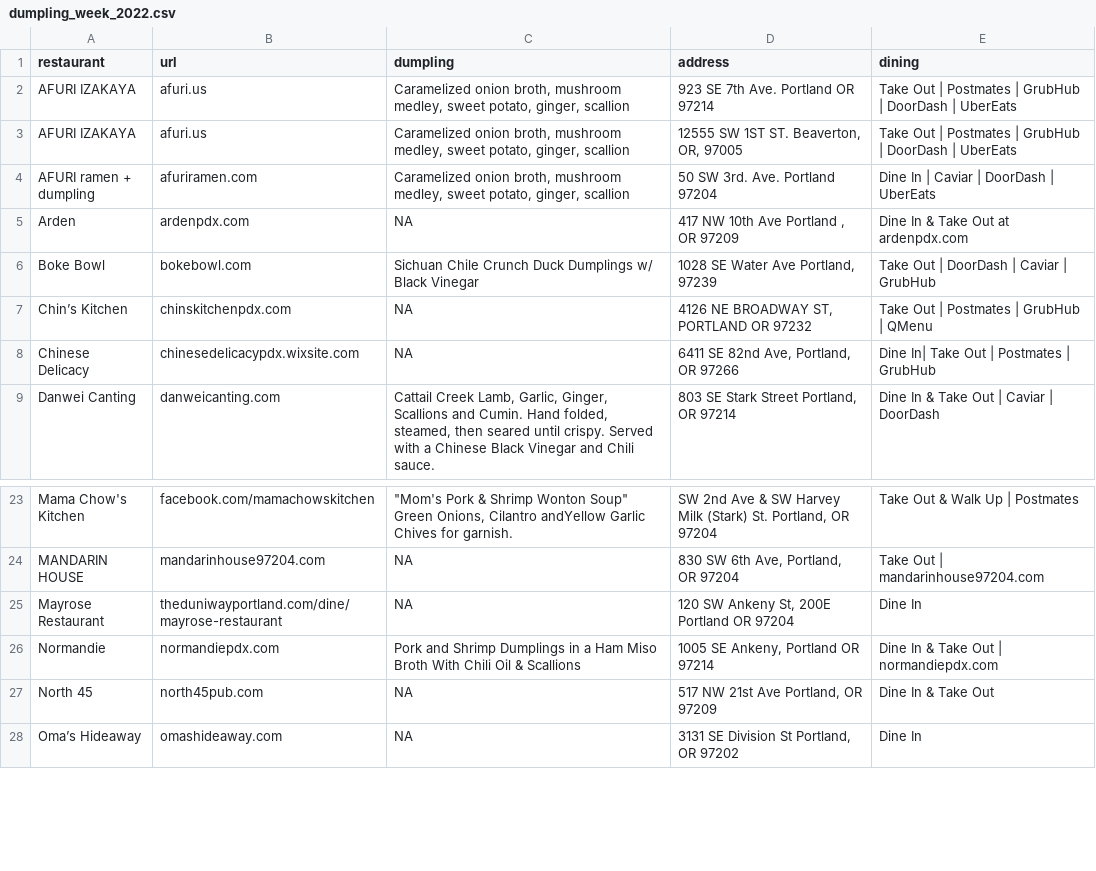
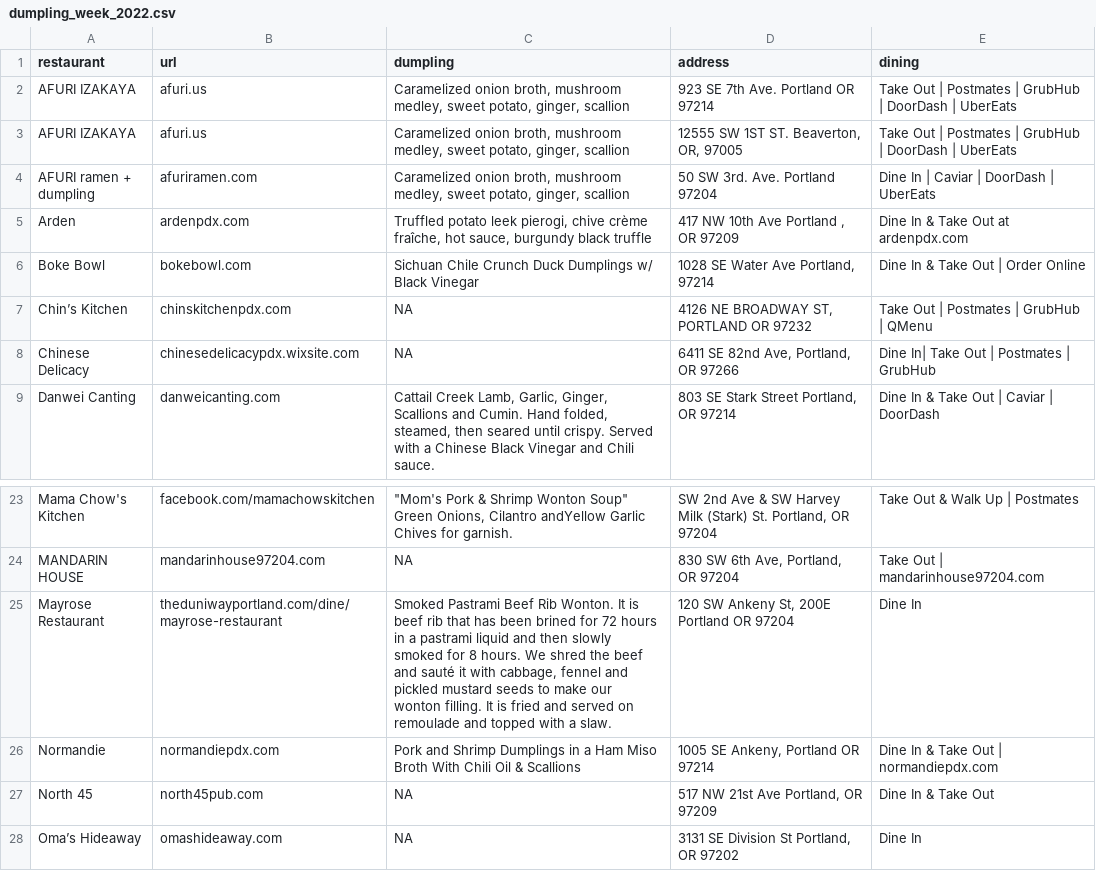
Before and after one commit to jnjahncke/food-weeks, a CSV file: dumpling week 2022/dumpling_week_2022.csv, drawn as a sheet; only a part is shown, gaps mark what is left out.

Commit message:
updated dumpling descriptions 2/1

```diff
--- a/dumpling week 2022/dumpling_week_2022.csv
+++ b/dumpling week 2022/dumpling_week_2022.csv
@@ -4,4 +4,4 @@ AFURI IZAKAYA,afuri.us,"Caramelized onion broth, mushroom medley, sweet potato,
 AFURI ramen + dumpling,afuriramen.com,"Caramelized onion broth, mushroom medley, sweet potato, ginger, scallion",50 SW 3rd. Ave. Portland 97204,Dine In | Caviar | DoorDash | UberEats
-Arden,ardenpdx.com,NA,"417 NW 10th Ave Portland , OR 97209",Dine In & Take Out at ardenpdx.com
-Boke Bowl,bokebowl.com,Sichuan Chile Crunch Duck Dumplings w/ Black Vinegar,"1028 SE Water Ave Portland, 97239",Take Out | DoorDash | Caviar | GrubHub
+Arden,ardenpdx.com,"Truffled potato leek pierogi, chive crème fraîche, hot sauce, burgundy black truffle","417 NW 10th Ave Portland , OR 97209",Dine In & Take Out at ardenpdx.com
+Boke Bowl,bokebowl.com,Sichuan Chile Crunch Duck Dumplings w/ Black Vinegar,"1028 SE Water Ave Portland, 97214",Dine In & Take Out | Order Online
 Chin’s Kitchen,chinskitchenpdx.com,NA,"4126 NE BROADWAY ST, PORTLAND OR 97232",Take Out | Postmates | GrubHub | QMenu
@@ -25,3 +25,3 @@ Mama Chow's Kitchen,facebook.com/mamachowskitchen,"""Mom's Pork & Shrimp Wonton
 MANDARIN HOUSE,mandarinhouse97204.com,NA,"830 SW 6th Ave, Portland, OR 97204",Take Out | mandarinhouse97204.com
-Mayrose Restaurant,theduniwayportland.com/dine/mayrose-restaurant,NA,"120 SW Ankeny St, 200E Portland OR 97204",Dine In
+Mayrose Restaurant,theduniwayportland.com/dine/mayrose-restaurant,"Smoked Pastrami Beef Rib Wonton. It is beef rib that has been brined for 72 hours in a pastrami liquid and then slowly smoked for 8 hours. We shred the beef and sauté it with cabbage, fennel and pickled mustard seeds to make our wonton filling. It is fried and served on remoulade and topped with a slaw.","120 SW Ankeny St, 200E Portland OR 97204",Dine In
 Normandie,normandiepdx.com,Pork and Shrimp Dumplings in a Ham Miso Broth With Chili Oil & Scallions,"1005 SE Ankeny, Portland OR 97214",Dine In & Take Out | normandiepdx.com
```
